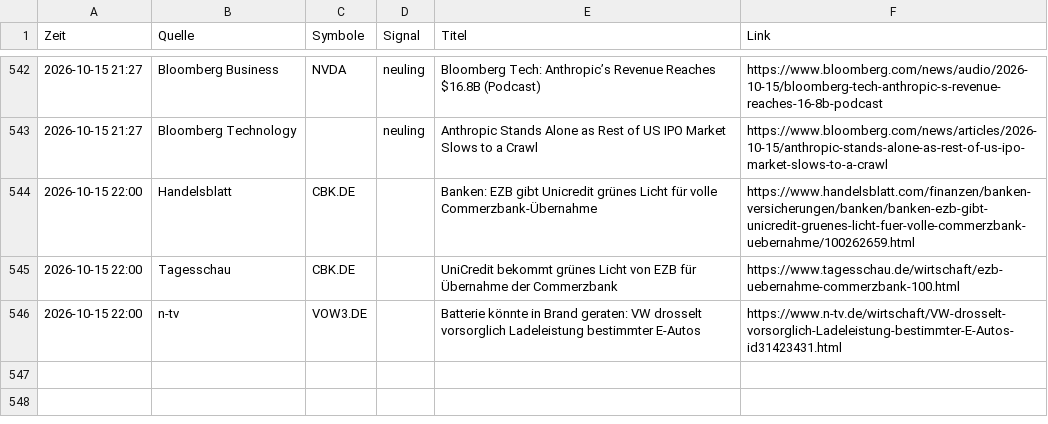
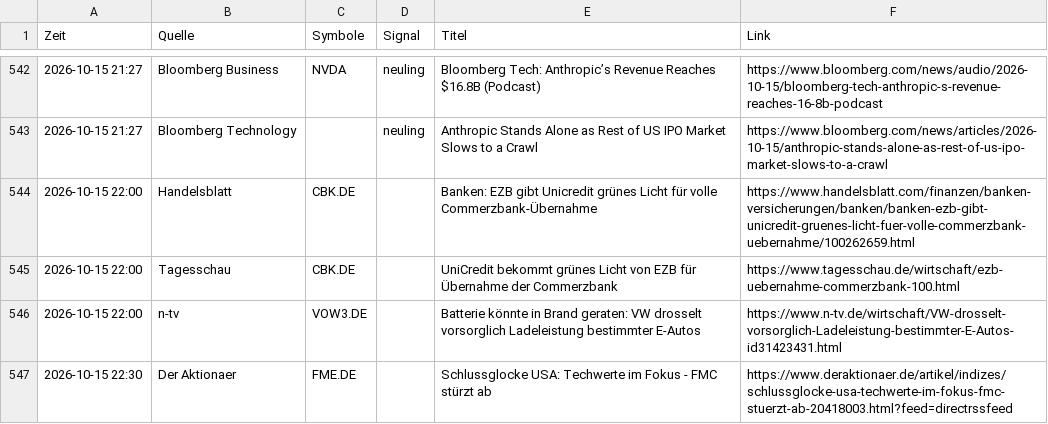
Before and after one commit to Niklaswe295/aktien-waechter, a CSV file: news.csv, drawn as a sheet; only a part is shown, gaps mark what is left out.

```diff
--- a/news.csv
+++ b/news.csv
@@ -546 +546,2 @@
 2026-10-15 22:00;n-tv;VOW3.DE;;Batterie könnte in Brand geraten: VW drosselt vorsorglich Ladeleistung bestimmter E-Autos;https://www.n-tv.de/wirtschaft/VW-drosselt-vorsorglich-Ladeleistung-bestimmter-E-Autos-id31423431.html
+2026-10-15 22:30;Der Aktionaer;FME.DE;;Schlussglocke USA: Techwerte im Fokus - FMC stürzt ab;https://www.deraktionaer.de/artikel/indizes/schlussglocke-usa-techwerte-im-fokus-fmc-stuerzt-ab-20418003.html?feed=directrssfeed
```
Also changed, not shown: 1 other file.
